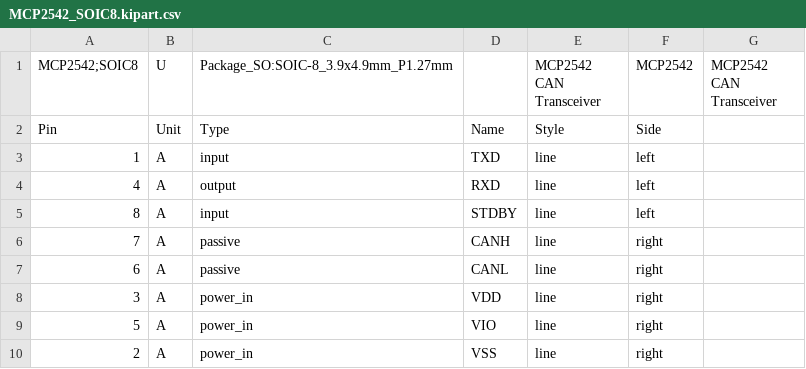
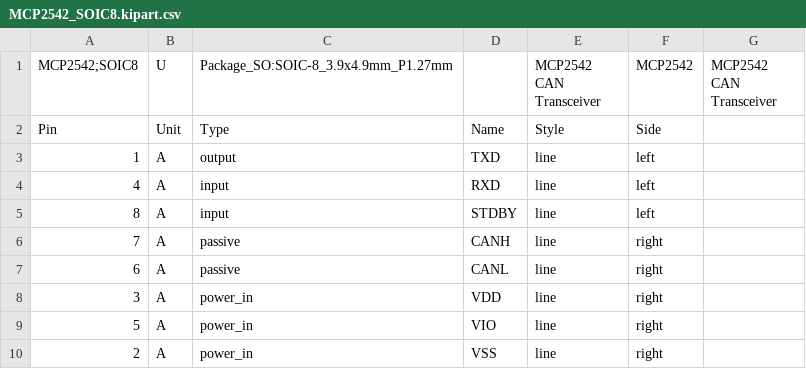
Before and after one commit to hbrobotics/hbrc_ros_robot_platform, a CSV file: electrical/orders/order1/kiparts/MCP2542_SOIC8.kipart.csv, drawn as a sheet.

```diff
--- a/electrical/orders/order1/kiparts/MCP2542_SOIC8.kipart.csv
+++ b/electrical/orders/order1/kiparts/MCP2542_SOIC8.kipart.csv
@@ -2,4 +2,4 @@
 "Pin", "Unit", "Type",     "Name",  "Style", "Side"
-"1",   "A",    "input",    "TXD",   "line",  "left"
-"4",   "A",    "output",   "RXD",   "line",  "left"
+"1",   "A",    "output",   "TXD",   "line",  "left"
+"4",   "A",    "input",    "RXD",   "line",  "left"
 "8",   "A",    "input",    "STDBY", "line",  "left"
```
Also changed, not shown: electrical/orders/order1/kiparts/NUCLEO_F767ZI_2xF2x35.kipart.csv, electrical/orders/order1/kiparts/STADAPTER_F2x4.kipart.csv, 17 other files.
